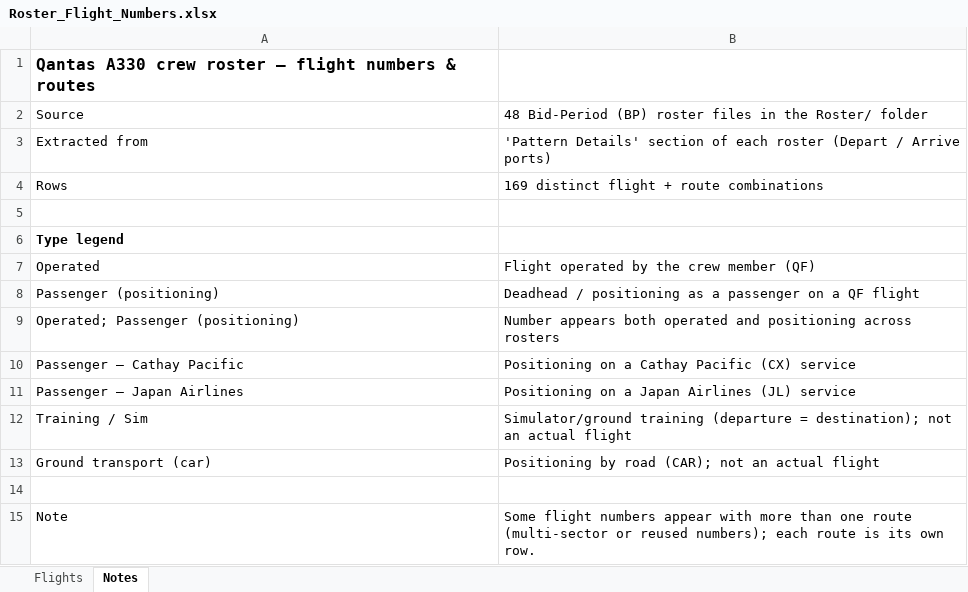
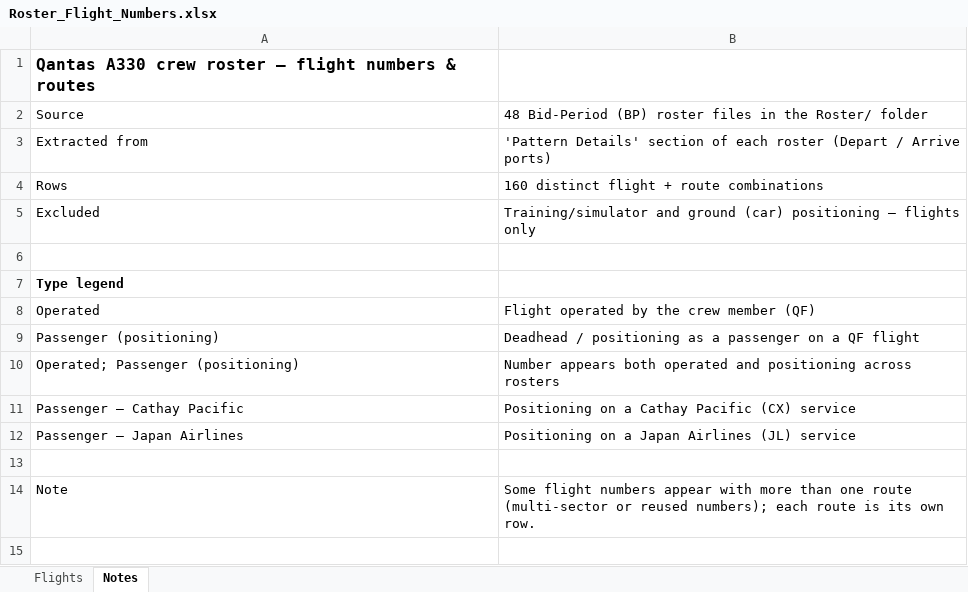
Before and after one commit to EFA-ROSTERALLOWANCE/Route-map, an Excel workbook: Roster_Flight_Numbers.xlsx, sheet Notes, drawn as a sheet; values as stored, in another font and other column widths than the file's, no borders; removed rows and columns are numbered as before the commit, all else as after; the diff names each change by its address in the sheet, - before the commit and + after, or states it on an @@ line.

```diff
--- a/Roster_Flight_Numbers.xlsx (sheet Notes)
+++ b/Roster_Flight_Numbers.xlsx (sheet Notes)
-B4: 169 distinct flight + route combinations
+B4: 160 distinct flight + route combinations
+row 5: Excluded | Training/simulator and ground (car) positioning — flights only
-row 12: Training / Sim | Simulator/ground training (departure = destination); not an actual flight
-row 13: Ground transport (car) | Positioning by road (CAR); not an actual flight
```
Also changed, not shown: sheet Flights.
